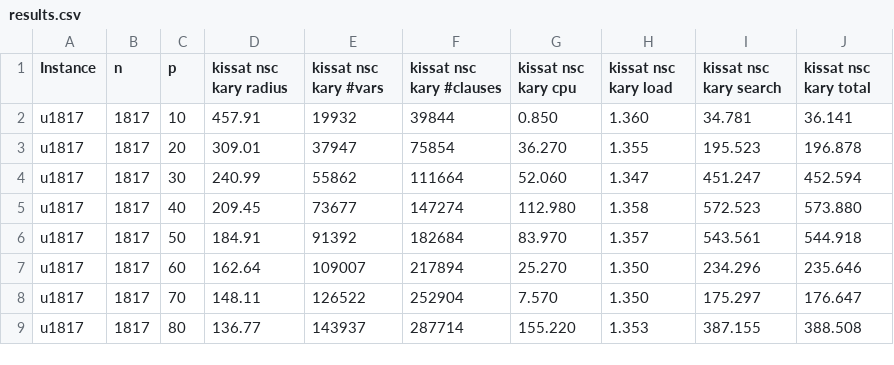
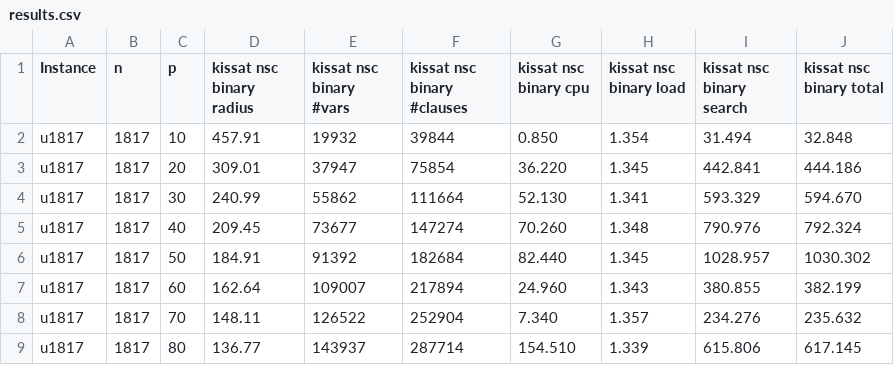
Before and after one commit to djnhngocduc/P-Center, a CSV file: results/results/results.csv, drawn as a sheet; only a part is shown; the diff covers the shown part only.

Commit message:
update total time u1817 binary

```diff
--- a/results/results/results.csv
+++ b/results/results/results.csv
@@ -1,9 +1,9 @@
-Instance,n,p,kissat nsc kary radius,kissat nsc kary #vars,kissat nsc kary #clauses,kissat nsc kary cpu,kissat nsc kary load,kissat nsc kary search,kissat nsc kary total
-u1817,1817,10,457.91,19932,39844,0.850,1.360,34.781,36.141
-u1817,1817,20,309.01,37947,75854,36.270,1.355,195.523,196.878
-u1817,1817,30,240.99,55862,111664,52.060,1.347,451.247,452.594
-u1817,1817,40,209.45,73677,147274,112.980,1.358,572.523,573.880
-u1817,1817,50,184.91,91392,182684,83.970,1.357,543.561,544.918
-u1817,1817,60,162.64,109007,217894,25.270,1.350,234.296,235.646
-u1817,1817,70,148.11,126522,252904,7.570,1.350,175.297,176.647
-u1817,1817,80,136.77,143937,287714,155.220,1.353,387.155,388.508
+Instance,n,p,kissat nsc binary radius,kissat nsc binary #vars,kissat nsc binary #clauses,kissat nsc binary cpu,kissat nsc binary load,kissat nsc binary search,kissat nsc binary total
+u1817,1817,10,457.91,19932,39844,0.850,1.354,31.494,32.848
+u1817,1817,20,309.01,37947,75854,36.220,1.345,442.841,444.186
+u1817,1817,30,240.99,55862,111664,52.130,1.341,593.329,594.670
+u1817,1817,40,209.45,73677,147274,70.260,1.348,790.976,792.324
+u1817,1817,50,184.91,91392,182684,82.440,1.345,1028.957,1030.302
+u1817,1817,60,162.64,109007,217894,24.960,1.343,380.855,382.199
+u1817,1817,70,148.11,126522,252904,7.340,1.357,234.276,235.632
+u1817,1817,80,136.77,143937,287714,154.510,1.339,615.806,617.145
```
Also changed, not shown: 1 added row, 1 removed row and 27 edited cells elsewhere in this file.
